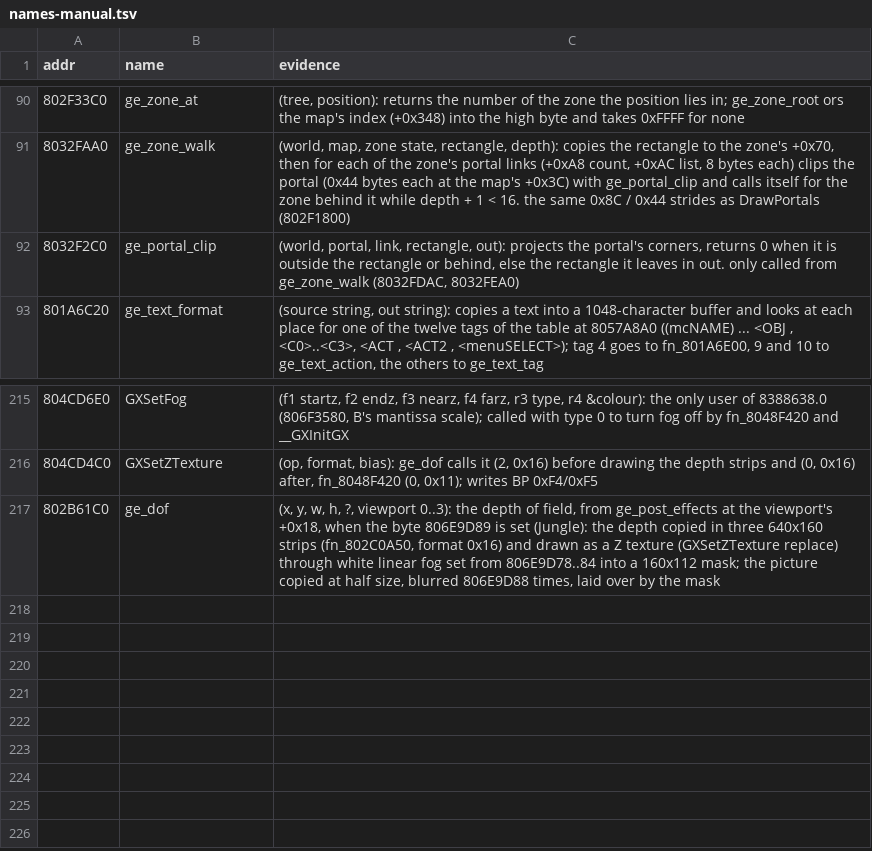
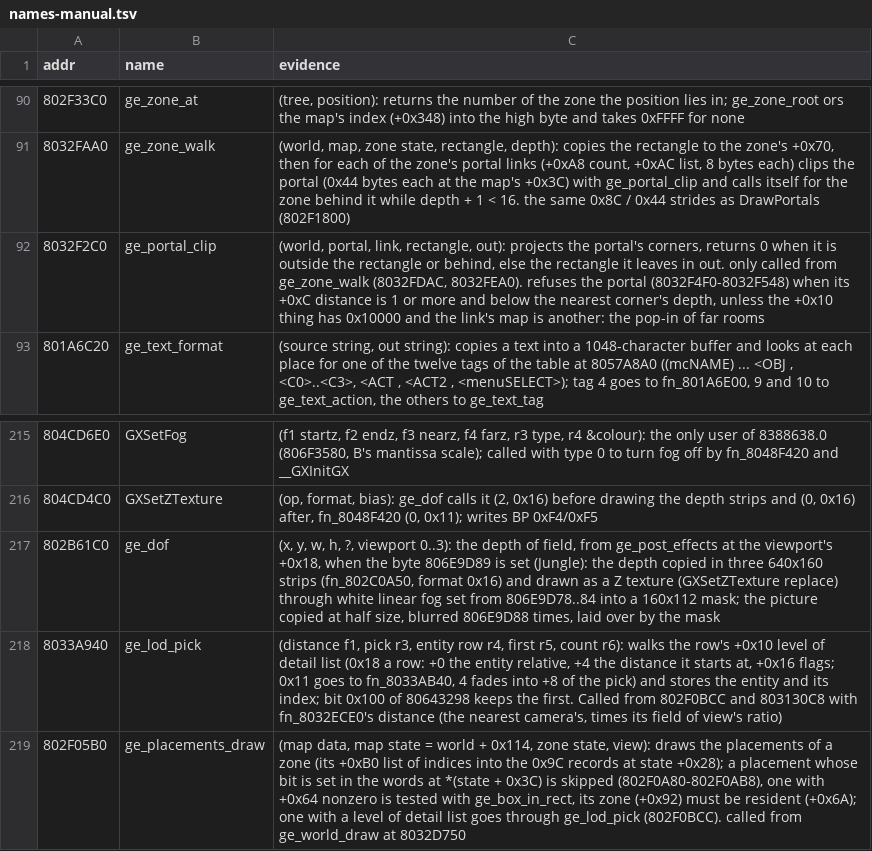
Before and after one commit to Coockie1173/Janus-Project, a TSV file: config/names-manual.tsv, drawn as a sheet; only a part is shown, gaps mark what is left out.

```diff
--- a/config/names-manual.tsv
+++ b/config/names-manual.tsv
@@ -91,3 +91,3 @@ addr	name	evidence
 8032FAA0	ge_zone_walk	(world, map, zone state, rectangle, depth): copies the rectangle to the zone's +0x70, then for each of the zone's portal links (+0xA8 count, +0xAC list, 8 bytes each) clips the portal (0x44 bytes each at the map's +0x3C) with ge_portal_clip and calls itself for the zone behind it while depth + 1 < 16. the same 0x8C / 0x44 strides as DrawPortals (802F1800)
-8032F2C0	ge_portal_clip	(world, portal, link, rectangle, out): projects the portal's corners, returns 0 when it is outside the rectangle or behind, else the rectangle it leaves in out. only called from ge_zone_walk (8032FDAC, 8032FEA0)
+8032F2C0	ge_portal_clip	(world, portal, link, rectangle, out): projects the portal's corners, returns 0 when it is outside the rectangle or behind, else the rectangle it leaves in out. only called from ge_zone_walk (8032FDAC, 8032FEA0). refuses the portal (8032F4F0-8032F548) when its +0xC distance is 1 or more and below the nearest corner's depth, unless the +0x10 thing has 0x10000 and the link's map is another: the pop-in of far rooms
 801A6C20	ge_text_format	(source string, out string): copies a text into a 1048-character buffer and looks at each place for one of the twelve tags of the table at 8057A8A0 ((mcNAME) ... <OBJ , <C0>..<C3>, <ACT , <ACT2 , <menuSELECT>); tag 4 goes to fn_801A6E00, 9 and 10 to ge_text_action, the others to ge_text_tag
@@ -217 +217,3 @@ addr	name	evidence
 802B61C0	ge_dof	(x, y, w, h, ?, viewport 0..3): the depth of field, from ge_post_effects at the viewport's +0x18, when the byte 806E9D89 is set (Jungle): the depth copied in three 640x160 strips (fn_802C0A50, format 0x16) and drawn as a Z texture (GXSetZTexture replace) through white linear fog set from 806E9D78..84 into a 160x112 mask; the picture copied at half size, blurred 806E9D88 times, laid over by the mask
+8033A940	ge_lod_pick	(distance f1, pick r3, entity row r4, first r5, count r6): walks the row's +0x10 level of detail list (0x18 a row: +0 the entity relative, +4 the distance it starts at, +0x16 flags; 0x11 goes to fn_8033AB40, 4 fades into +8 of the pick) and stores the entity and its index; bit 0x100 of 80643298 keeps the first. Called from 802F0BCC and 803130C8 with fn_8032ECE0's distance (the nearest camera's, times its field of view's ratio)
+802F05B0	ge_placements_draw	(map data, map state = world + 0x114, zone state, view): draws the placements of a zone (its +0xB0 list of indices into the 0x9C records at state +0x28); a placement whose bit is set in the words at *(state + 0x3C) is skipped (802F0A80-802F0AB8), one with +0x64 nonzero is tested with ge_box_in_rect, its zone (+0x92) must be resident (+0x6A); one with a level of detail list goes through ge_lod_pick (802F0BCC). called from ge_world_draw at 8032D750
```
Also changed, not shown: 7 other files.
